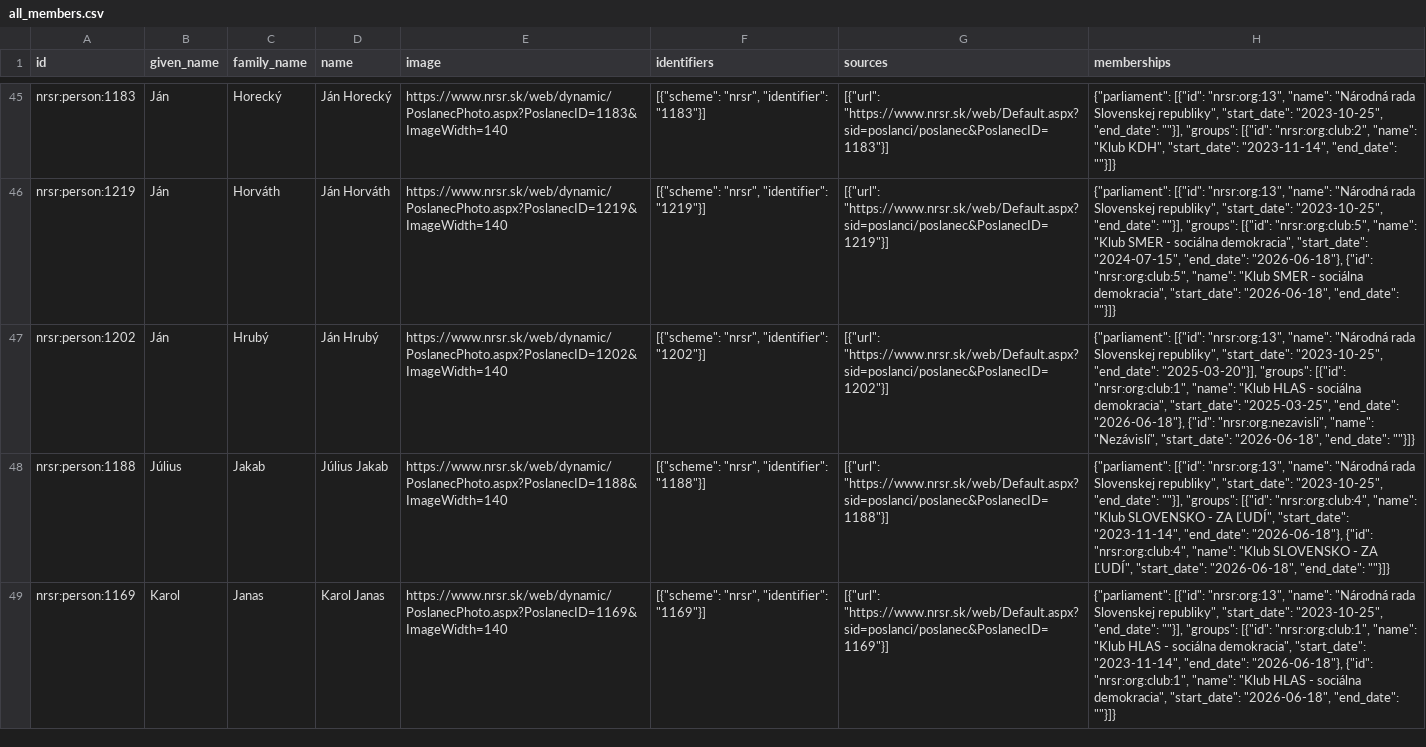
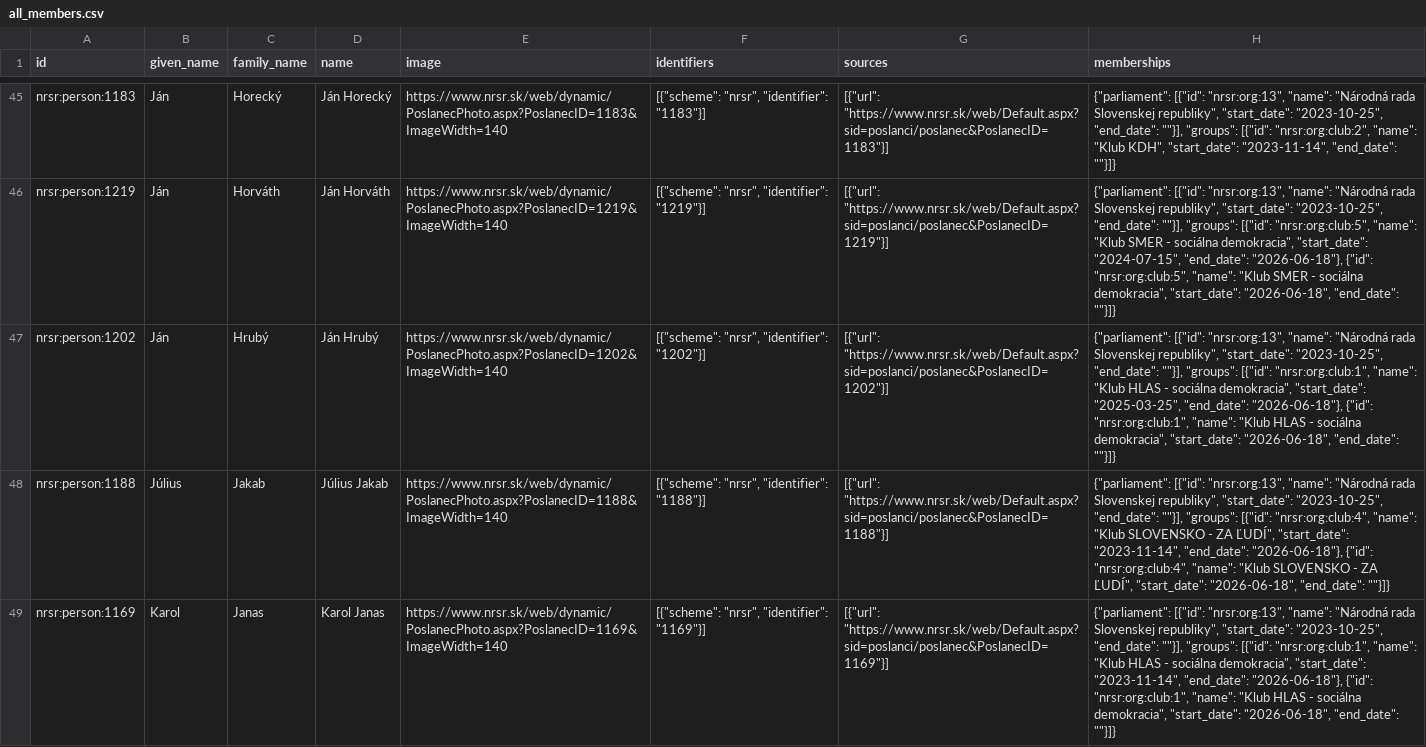
Before and after one commit to michalskop/sk-nrsr-data-2023-202x, a CSV file: analyses/all-members/outputs/all_members.csv, drawn as a sheet; only a part is shown, gaps mark what is left out; the diff names each change by its address in the sheet, - before the commit and + after, or states it on an @@ line.

```diff
--- a/analyses/all-members/outputs/all_members.csv
+++ b/analyses/all-members/outputs/all_members.csv
-H47 (memberships): …"2023-10-25", "end_date": "2025-03-20"}], "groups": [{"id": "nrsr:org:club:1", "name": "Klub HLAS - sociálna demokracia", "start_date": "2025-03-25", "end_date": "2026-06-18"}, {"id": "nrsr:org:nezavisli", "name": "Nezávislí", "start_date": "2026-06-18",…
+H47 (memberships): …"2023-10-25", "end_date": ""}], "groups": [{"id": "nrsr:org:club:1", "name": "Klub HLAS - sociálna demokracia", "start_date": "2025-03-25", "end_date": "2026-06-18"}, {"id": "nrsr:org:club:1", "name": "Klub HLAS - sociálna demokracia", "start_date": "2026-06-18",…
```
Also changed, not shown: analyses/attendance/outputs/attendance_flourish_table.csv, analyses/current-members/outputs/current_members.csv, 14 other files.
